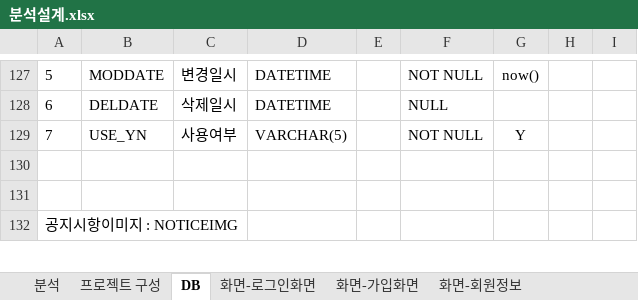
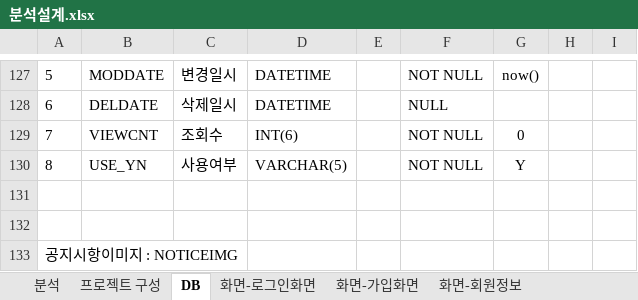
Before and after one commit to goatking91/ecobay, an Excel workbook: ecobay/src/main/webapp/resources/db/분석설계.xlsx, sheet DB, drawn as a sheet; only a part is shown, gaps mark what is left out; values as stored, in another font and other column widths than the file's, no borders; addresses are those after the commit; the diff names each change by its address in the sheet, - before the commit and + after, or states it on an @@ line.

```diff
--- a/ecobay/src/main/webapp/resources/db/분석설계.xlsx (sheet DB)
+++ b/ecobay/src/main/webapp/resources/db/분석설계.xlsx (sheet DB)
+row 129: 7 | VIEWCNT | 조회수 | INT(6) |  | NOT NULL | 0
-A130: 7
+A130: 8
```
Also changed, not shown: charts or pictures, 2 other files.
